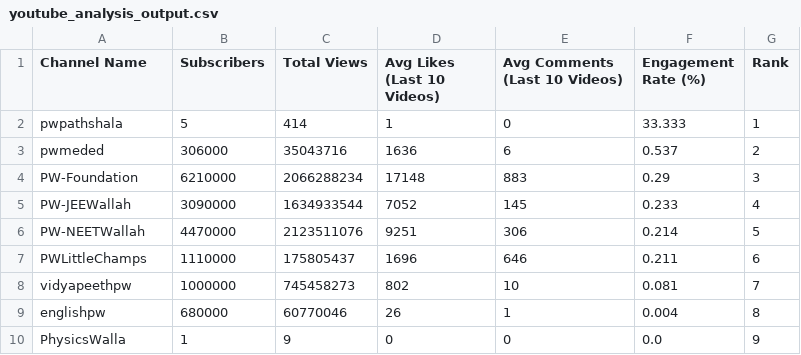
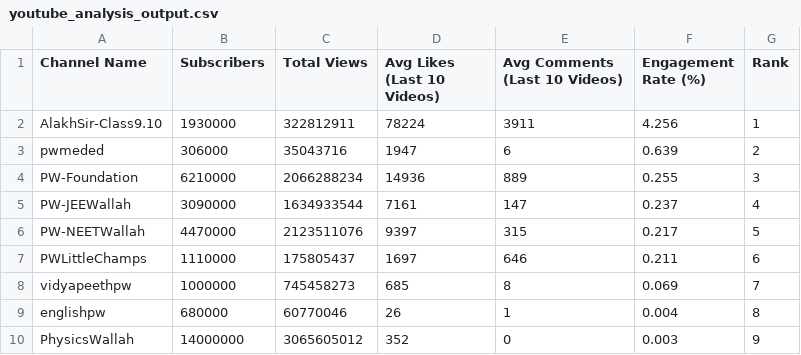
Before and after one commit to ritikpandeyyy/Youtube_analyzer_assignment, a CSV file: youtube_analysis_output.csv, drawn as a sheet.

```diff
--- a/youtube_analysis_output.csv
+++ b/youtube_analysis_output.csv
@@ -1,10 +1,10 @@
 Channel Name,Subscribers,Total Views,Avg Likes (Last 10 Videos),Avg Comments (Last 10 Videos),Engagement Rate (%),Rank
-pwpathshala,5,414,1,0,33.333,1
-pwmeded,306000,35043716,1636,6,0.537,2
-PW-Foundation,6210000,2066288234,17148,883,0.29,3
-PW-JEEWallah,3090000,1634933544,7052,145,0.233,4
-PW-NEETWallah,4470000,2123511076,9251,306,0.214,5
-PWLittleChamps,1110000,175805437,1696,646,0.211,6
-vidyapeethpw,1000000,745458273,802,10,0.081,7
+AlakhSir-Class9.10,1930000,322812911,78224,3911,4.256,1
+pwmeded,306000,35043716,1947,6,0.639,2
+PW-Foundation,6210000,2066288234,14936,889,0.255,3
+PW-JEEWallah,3090000,1634933544,7161,147,0.237,4
+PW-NEETWallah,4470000,2123511076,9397,315,0.217,5
+PWLittleChamps,1110000,175805437,1697,646,0.211,6
+vidyapeethpw,1000000,745458273,685,8,0.069,7
 englishpw,680000,60770046,26,1,0.004,8
-PhysicsWalla,1,9,0,0,0.0,9
+PhysicsWallah,14000000,3065605012,352,0,0.003,9
```
Also changed, not shown: youtube_channels_sample.csv, 1 other file.
